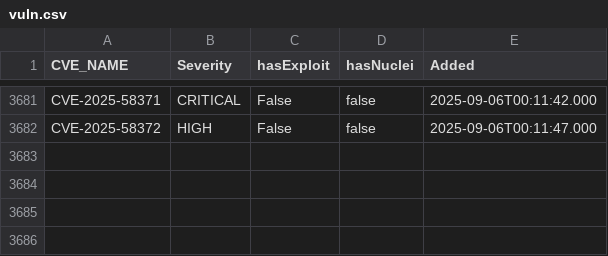
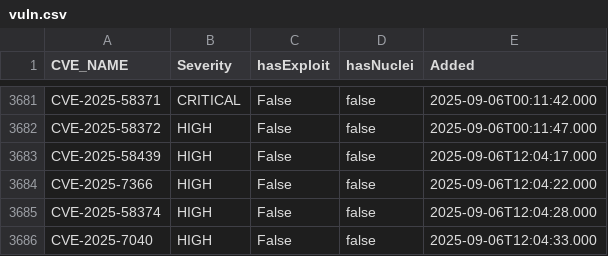
Before and after one commit to zzzteph/low-hanging-vulns, a CSV file: vuln.csv, drawn as a sheet; only a part is shown, gaps mark what is left out; the diff names each change by its address in the sheet, - before the commit and + after, or states it on an @@ line.

```diff
--- a/vuln.csv
+++ b/vuln.csv
+row 3683: CVE-2025-58439 | HIGH | False | false | 2025-09-06T12:04:17.000
+row 3684: CVE-2025-7366 | HIGH | False | false | 2025-09-06T12:04:22.000
+row 3685: CVE-2025-58374 | HIGH | False | false | 2025-09-06T12:04:28.000
+row 3686: CVE-2025-7040 | HIGH | False | false | 2025-09-06T12:04:33.000
```
Also changed, not shown: 8 other files.
